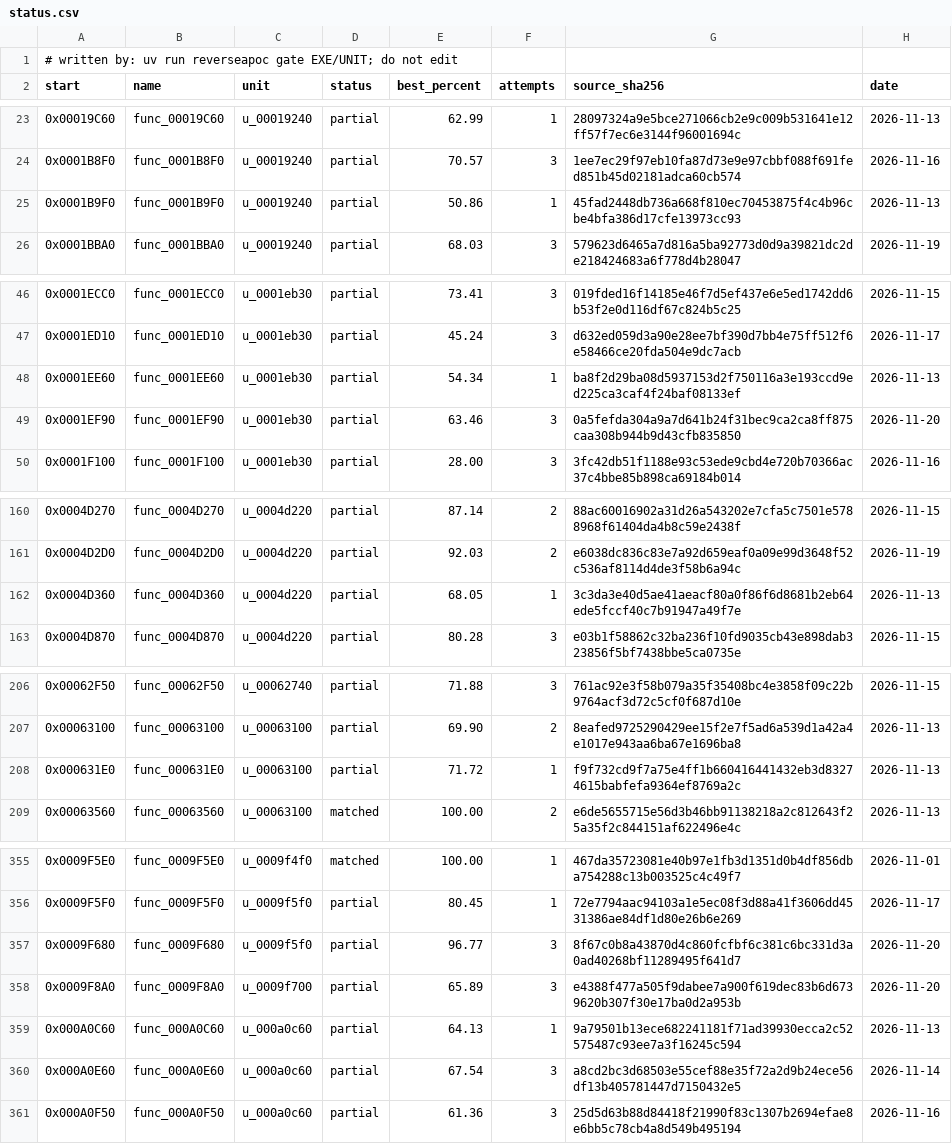
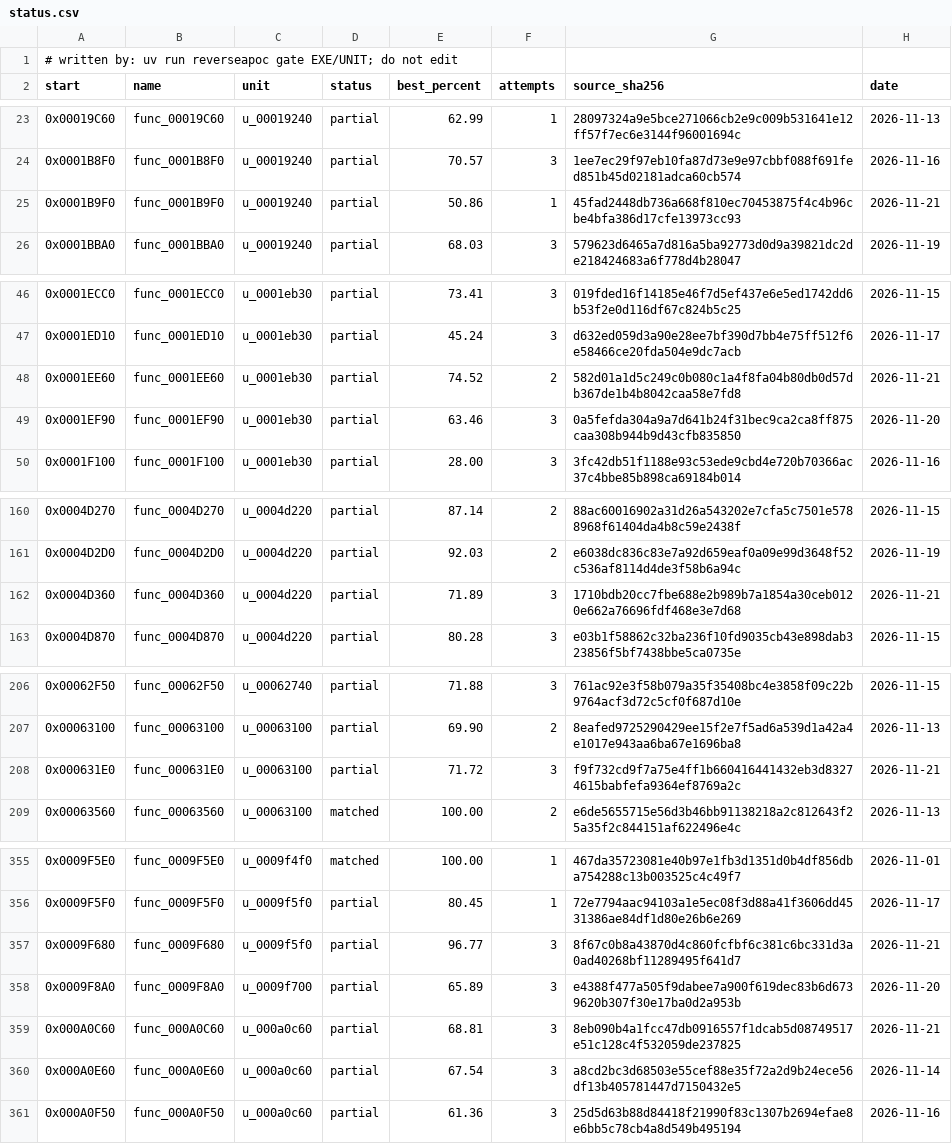
Before and after one commit to ayrtondenner/ReverseApoc, a CSV file: config/tacp/status.csv, drawn as a sheet; only a part is shown, gaps mark what is left out; the diff covers the shown part only.

```diff
--- a/config/tacp/status.csv
+++ b/config/tacp/status.csv
@@ -24,3 +24,3 @@ start,name,unit,status,best_percent,attempts,source_sha256,date
 0x0001B8F0,func_0001B8F0,u_00019240,partial,70.57,3,1ee7ec29f97eb10fa87d73e9e97cbbf088f691fed851b45d02181adca60cb574,2026-11-16
-0x0001B9F0,func_0001B9F0,u_00019240,partial,50.86,1,45fad2448db736a668f810ec70453875f4c4b96cbe4bfa386d17cfe13973cc93,2026-11-13
+0x0001B9F0,func_0001B9F0,u_00019240,partial,50.86,1,45fad2448db736a668f810ec70453875f4c4b96cbe4bfa386d17cfe13973cc93,2026-11-21
 0x0001BBA0,func_0001BBA0,u_00019240,partial,68.03,3,579623d6465a7d816a5ba92773d0d9a39821dc2de218424683a6f778d4b28047,2026-11-19
@@ -47,3 +47,3 @@ start,name,unit,status,best_percent,attempts,source_sha256,date
 0x0001ED10,func_0001ED10,u_0001eb30,partial,45.24,3,d632ed059d3a90e28ee7bf390d7bb4e75ff512f6e58466ce20fda504e9dc7acb,2026-11-17
-0x0001EE60,func_0001EE60,u_0001eb30,partial,54.34,1,ba8f2d29ba08d5937153d2f750116a3e193ccd9ed225ca3caf4f24baf08133ef,2026-11-13
+0x0001EE60,func_0001EE60,u_0001eb30,partial,74.52,2,582d01a1d5c249c0b080c1a4f8fa04b80db0d57db367de1b4b8042caa58e7fd8,2026-11-21
 0x0001EF90,func_0001EF90,u_0001eb30,partial,63.46,3,0a5fefda304a9a7d641b24f31bec9ca2ca8ff875caa308b944b9d43cfb835850,2026-11-20
@@ -161,3 +161,3 @@ start,name,unit,status,best_percent,attempts,source_sha256,date
 0x0004D2D0,func_0004D2D0,u_0004d220,partial,92.03,2,e6038dc836c83e7a92d659eaf0a09e99d3648f52c536af8114d4de3f58b6a94c,2026-11-19
-0x0004D360,func_0004D360,u_0004d220,partial,68.05,1,3c3da3e40d5ae41aeacf80a0f86f6d8681b2eb64ede5fccf40c7b91947a49f7e,2026-11-13
+0x0004D360,func_0004D360,u_0004d220,partial,71.89,3,1710bdb20cc7fbe688e2b989b7a1854a30ceb0120e662a76696fdf468e3e7d68,2026-11-21
 0x0004D870,func_0004D870,u_0004d220,partial,80.28,3,e03b1f58862c32ba236f10fd9035cb43e898dab323856f5bf7438bbe5ca0735e,2026-11-15
@@ -207,3 +207,3 @@ start,name,unit,status,best_percent,attempts,source_sha256,date
 0x00063100,func_00063100,u_00063100,partial,69.90,2,8eafed9725290429ee15f2e7f5ad6a539d1a42a4e1017e943aa6ba67e1696ba8,2026-11-13
-0x000631E0,func_000631E0,u_00063100,partial,71.72,1,f9f732cd9f7a75e4ff1b660416441432eb3d83274615babfefa9364ef8769a2c,2026-11-13
+0x000631E0,func_000631E0,u_00063100,partial,71.72,3,f9f732cd9f7a75e4ff1b660416441432eb3d83274615babfefa9364ef8769a2c,2026-11-21
 0x00063560,func_00063560,u_00063100,matched,100.00,2,e6de5655715e56d3b46bb91138218a2c812643f25a35f2c844151af622496e4c,2026-11-13
@@ -356,5 +356,5 @@ start,name,unit,status,best_percent,attempts,source_sha256,date
 0x0009F5F0,func_0009F5F0,u_0009f5f0,partial,80.45,1,72e7794aac94103a1e5ec08f3d88a41f3606dd4531386ae84df1d80e26b6e269,2026-11-17
-0x0009F680,func_0009F680,u_0009f5f0,partial,96.77,3,8f67c0b8a43870d4c860fcfbf6c381c6bc331d3a0ad40268bf11289495f641d7,2026-11-20
+0x0009F680,func_0009F680,u_0009f5f0,partial,96.77,3,8f67c0b8a43870d4c860fcfbf6c381c6bc331d3a0ad40268bf11289495f641d7,2026-11-21
 0x0009F8A0,func_0009F8A0,u_0009f700,partial,65.89,3,e4388f477a505f9dabee7a900f619dec83b6d6739620b307f30e17ba0d2a953b,2026-11-20
-0x000A0C60,func_000A0C60,u_000a0c60,partial,64.13,1,9a79501b13ece682241181f71ad39930ecca2c52575487c93ee7a3f16245c594,2026-11-13
+0x000A0C60,func_000A0C60,u_000a0c60,partial,68.81,3,8eb090b4a1fcc47db0916557f1dcab5d08749517e51c128c4f532059de237825,2026-11-21
 0x000A0E60,func_000A0E60,u_000a0c60,partial,67.54,3,a8cd2bc3d68503e55cef88e35f72a2d9b24ece56df13b405781447d7150432e5,2026-11-14
```
Also changed, not shown: 6 edited cells elsewhere in this file, config/ufo2p/status.csv, 1 other file.
